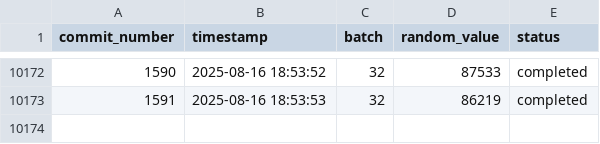
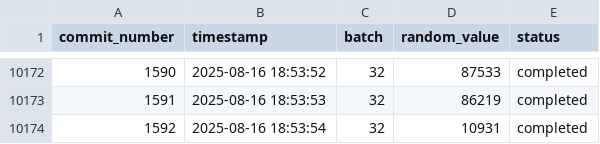
Before and after one commit to RzkyNT/autogit, a CSV file: efficient_data/activity_data.csv, drawn as a sheet; only a part is shown, gaps mark what is left out.

Commit message:
Efficient commit #1592 - Updated 5 files

```diff
--- a/efficient_data/activity_data.csv
+++ b/efficient_data/activity_data.csv
@@ -10173 +10173,2 @@ commit_number,timestamp,batch,random_value,status
 1591,2025-08-16 18:53:53,32,86219,completed
+1592,2025-08-16 18:53:54,32,10931,completed
```
Also changed, not shown: 3 other files.
